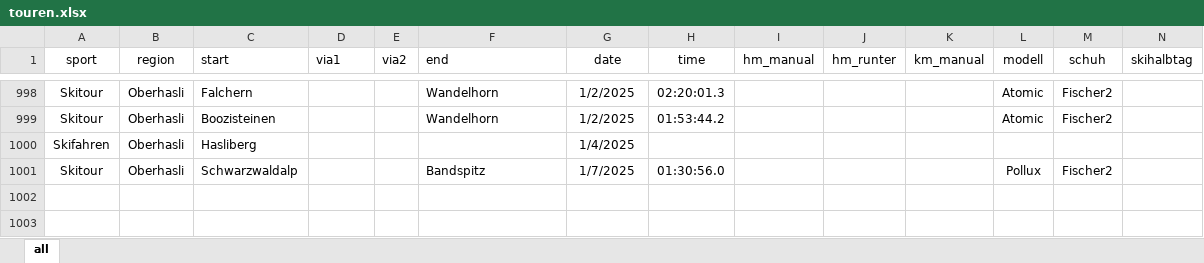
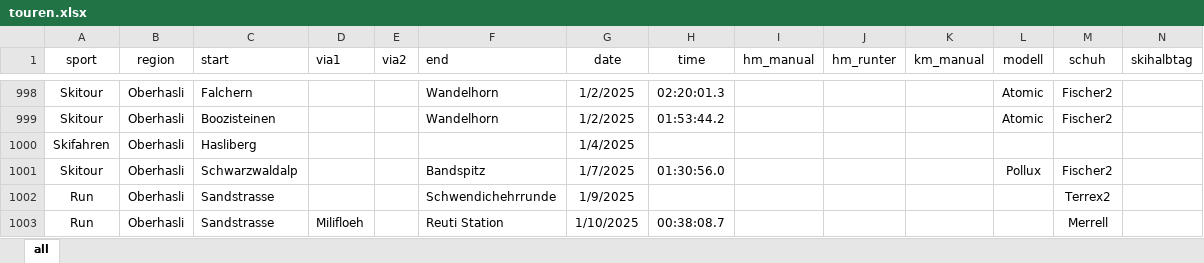
Before and after one commit to rufi77/sport, an Excel workbook: data/touren.xlsx, sheet all, drawn as a sheet; only a part is shown, gaps mark what is left out; values as stored, in another font and other column widths than the file's, no borders; conditional formats not drawn; rows hold the shown columns only; the diff names each change by its address in the sheet, - before the commit and + after, or states it on an @@ line.

```diff
--- a/data/touren.xlsx (sheet all)
+++ b/data/touren.xlsx (sheet all)
+row 1002: Run | Oberhasli | Sandstrasse |  |  | Schwendichehrrunde | 1/9/2025 |  |  |  |  |  | Terrex2
+row 1003: Run | Oberhasli | Sandstrasse | Milifloeh |  | Reuti Station | 1/10/2025 | 00:38:08.7 |  |  |  |  | Merrell
```
Also changed, not shown: 2 other files.
